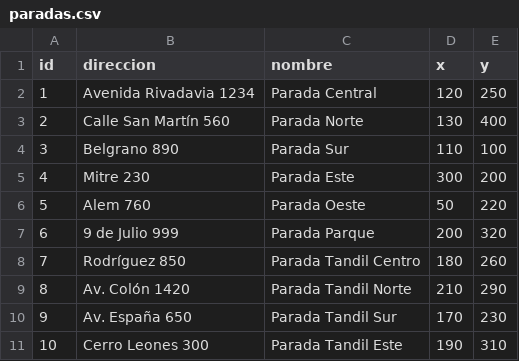
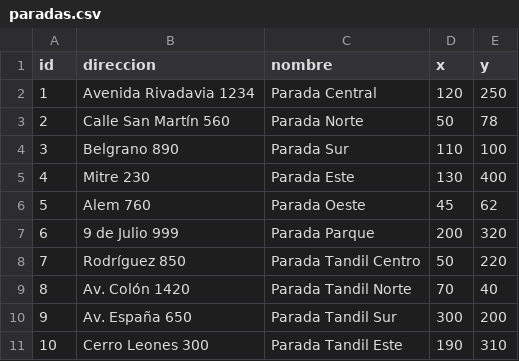
Before and after one commit to julietasosa143/ArquitecturasWeb_2025, a CSV file: tpe/microservicio-stop/src/main/resources/csv_files/paradas.csv, drawn as a sheet.

```diff
--- a/tpe/microservicio-stop/src/main/resources/csv_files/paradas.csv
+++ b/tpe/microservicio-stop/src/main/resources/csv_files/paradas.csv
@@ -2,10 +2,10 @@ id,direccion,nombre,x,y
 1,Avenida Rivadavia 1234,Parada Central,120,250
-2,Calle San Martín 560,Parada Norte,130,400
+2,Calle San Martín 560,Parada Norte,50,78
 3,Belgrano 890,Parada Sur,110,100
-4,Mitre 230,Parada Este,300,200
-5,Alem 760,Parada Oeste,50,220
+4,Mitre 230,Parada Este,130,400
+5,Alem 760,Parada Oeste,45,62
 6,9 de Julio 999,Parada Parque,200,320
-7,Rodríguez 850,Parada Tandil Centro,180,260
-8,Av. Colón 1420,Parada Tandil Norte,210,290
-9,Av. España 650,Parada Tandil Sur,170,230
+7,Rodríguez 850,Parada Tandil Centro,50,220
+8,Av. Colón 1420,Parada Tandil Norte,70,40
+9,Av. España 650,Parada Tandil Sur,300,200
 10,Cerro Leones 300,Parada Tandil Este,190,310
```
Also changed, not shown: tpe/microservicio-scooter/src/main/resources/csv_files/monopatines.csv, tpe/microservicio-trip/src/main/resources/csv_files/viajes.csv, 34 other files.
